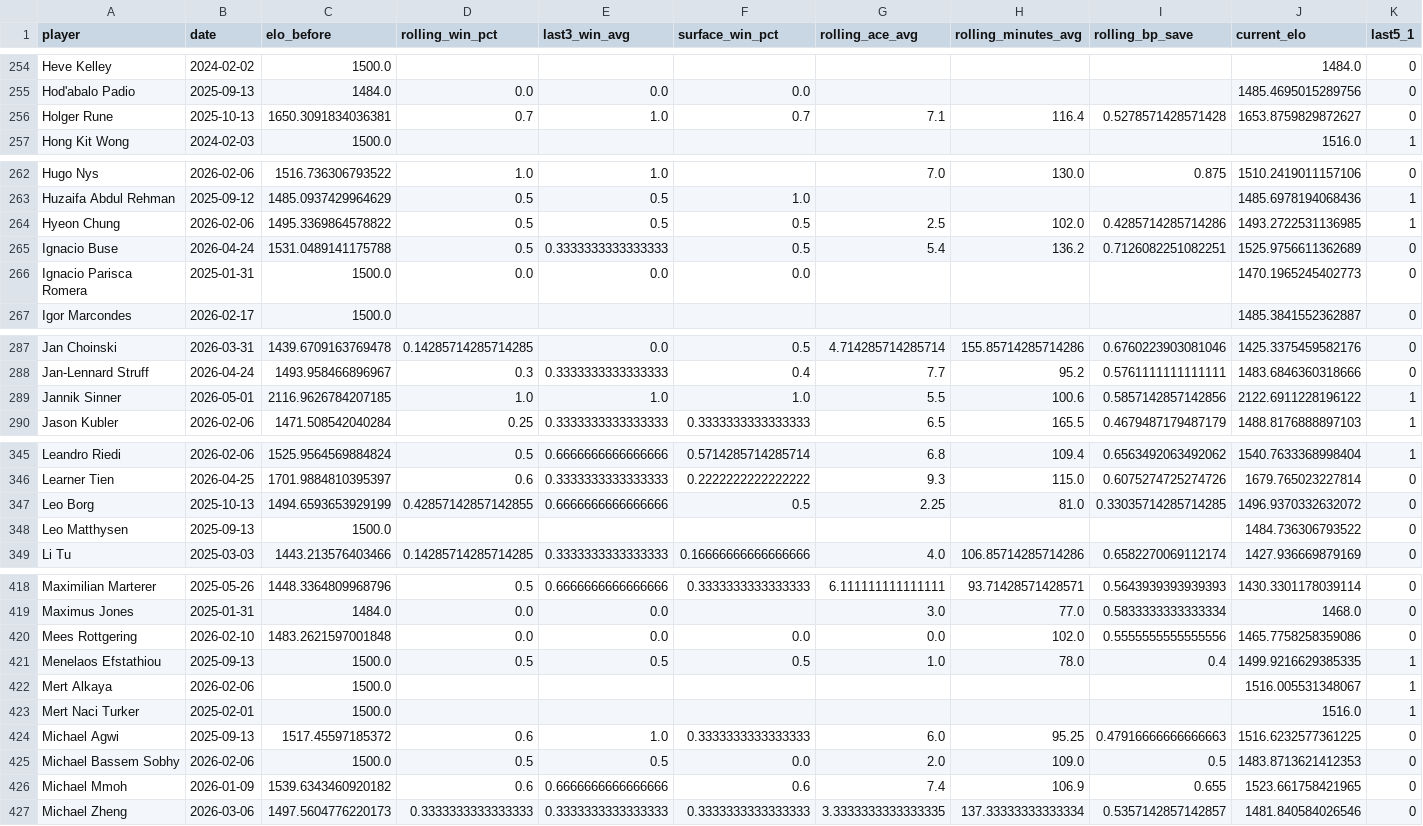
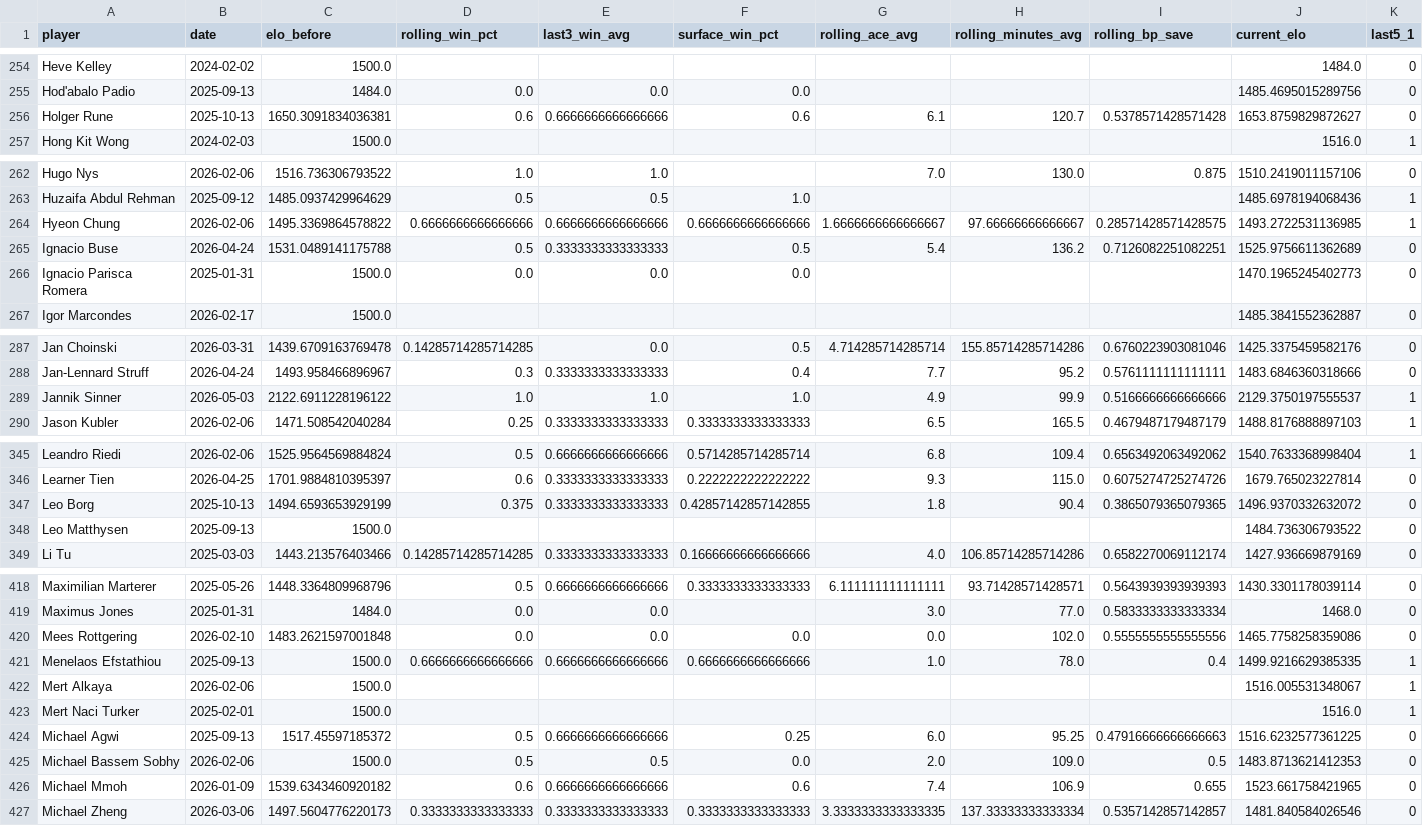
Before and after one commit to karushp/breakpoint-analytics, a CSV file: outputs/player_stats_latest.csv, drawn as a sheet; only a part is shown, gaps mark what is left out; the diff covers the shown part only; the diff names each change by its address in the sheet, - before the commit and + after, or states it on an @@ line.

```diff
--- a/outputs/player_stats_latest.csv
+++ b/outputs/player_stats_latest.csv
-D256 (rolling_win_pct): 0.7
+D256 (rolling_win_pct): 0.6
-E256 (last3_win_avg): 1.0
+E256 (last3_win_avg): 0.6666666666666666
-F256 (surface_win_pct): 0.7
+F256 (surface_win_pct): 0.6
-G256 (rolling_ace_avg): 7.1
+G256 (rolling_ace_avg): 6.1
-H256 (rolling_minutes_avg): 116.4
+H256 (rolling_minutes_avg): 120.7
-I256 (rolling_bp_save): 0.5278571428571428
+I256 (rolling_bp_save): 0.5378571428571428
-D264 (rolling_win_pct): 0.5
+D264 (rolling_win_pct): 0.6666666666666666
-E264 (last3_win_avg): 0.5
+E264 (last3_win_avg): 0.6666666666666666
-F264 (surface_win_pct): 0.5
+F264 (surface_win_pct): 0.6666666666666666
-G264 (rolling_ace_avg): 2.5
+G264 (rolling_ace_avg): 1.6666666666666667
-H264 (rolling_minutes_avg): 102.0
+H264 (rolling_minutes_avg): 97.66666666666667
-I264 (rolling_bp_save): 0.4285714285714286
+I264 (rolling_bp_save): 0.28571428571428575
-B289 (date): 2026-05-01
+B289 (date): 2026-05-03
-C289 (elo_before): 2116.9626784207185
+C289 (elo_before): 2122.6911228196122
-G289 (rolling_ace_avg): 5.5
+G289 (rolling_ace_avg): 4.9
-H289 (rolling_minutes_avg): 100.6
+H289 (rolling_minutes_avg): 99.9
-I289 (rolling_bp_save): 0.5857142857142856
+I289 (rolling_bp_save): 0.5166666666666666
-J289 (current_elo): 2122.6911228196122
+J289 (current_elo): 2129.3750197555537
-D347 (rolling_win_pct): 0.42857142857142855
+D347 (rolling_win_pct): 0.375
-E347 (last3_win_avg): 0.6666666666666666
+E347 (last3_win_avg): 0.3333333333333333
-F347 (surface_win_pct): 0.5
+F347 (surface_win_pct): 0.42857142857142855
-G347 (rolling_ace_avg): 2.25
+G347 (rolling_ace_avg): 1.8
-H347 (rolling_minutes_avg): 81.0
+H347 (rolling_minutes_avg): 90.4
-I347 (rolling_bp_save): 0.33035714285714285
+I347 (rolling_bp_save): 0.3865079365079365
-D421 (rolling_win_pct): 0.5
+D421 (rolling_win_pct): 0.6666666666666666
-E421 (last3_win_avg): 0.5
+E421 (last3_win_avg): 0.6666666666666666
-F421 (surface_win_pct): 0.5
+F421 (surface_win_pct): 0.6666666666666666
-D424 (rolling_win_pct): 0.6
+D424 (rolling_win_pct): 0.5
-E424 (last3_win_avg): 1.0
+E424 (last3_win_avg): 0.6666666666666666
-F424 (surface_win_pct): 0.3333333333333333
+F424 (surface_win_pct): 0.25
```
Also changed, not shown: 78 edited cells elsewhere in this file.
